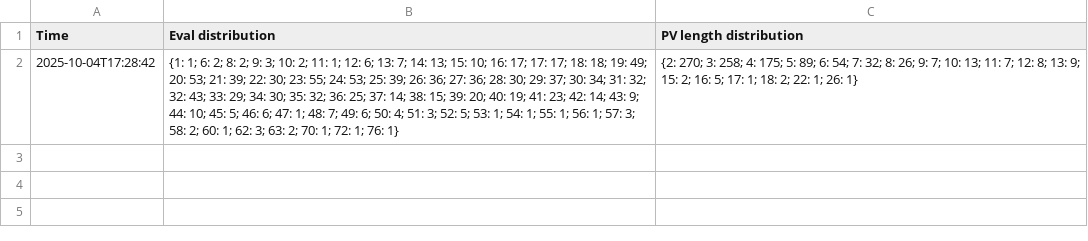
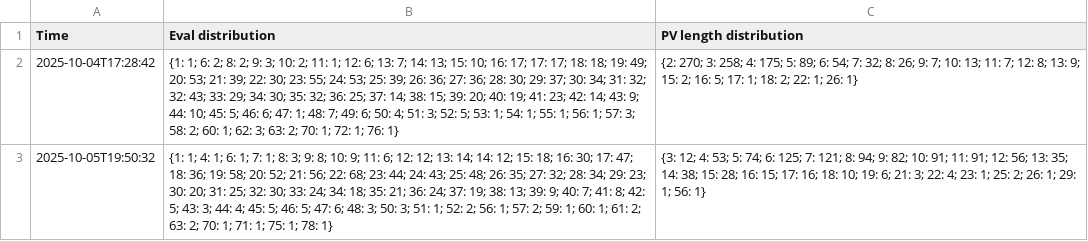
Before and after one commit to robertnurnberg/dfrctrack, a CSV file: frctrack.csv, drawn as a sheet; the diff names each change by its address in the sheet, - before the commit and + after, or states it on an @@ line.

```diff
--- a/frctrack.csv
+++ b/frctrack.csv
+row 3: 2025-10-05T19:50:32 | {1: 1; 4: 1; 6: 1; 7: 1; 8: 3; 9: 8; 10: 9; 11: 6; 12: 12; 13: 14; 14: 12; 15: 18; 16: 30; 17: 47; 18: 36; 19: 58; 20: 52; 21: 56; 22: 68; 23: 44; 24: 43; 25: 48; 26: 35; 27: 32; 28: 34; 29: 23; 30: 20; 31: 25; 32: 30; 33: 24; 34: 18; 35: 21; 36: 24; 37: 19; 38: 13; 39: 9; 40: 7; 41: 8; 42: 5; 43: 3; 44: 4; 45: 5; 46: 5; 47: 6; 48: 3; 50: 3; 51: 1; 52: 2; 56: 1; 57: 2; 59: 1; 60: 1; 61: 2; 63: 2; 70: 1; 71: 1; 75: 1; 78: 1} | {3: 12; 4: 53; 5: 74; 6: 125; 7: 121; 8: 94; 9: 82; 10: 91; 11: 91; 12: 56; 13: 35; 14: 38; 15: 28; 16: 15; 17: 16; 18: 10; 19: 6; 21: 3; 22: 4; 23: 1; 25: 2; 26: 1; 29: 1; 56: 1}
```
Also changed, not shown: dfrctrack.csv, 4 other files.
